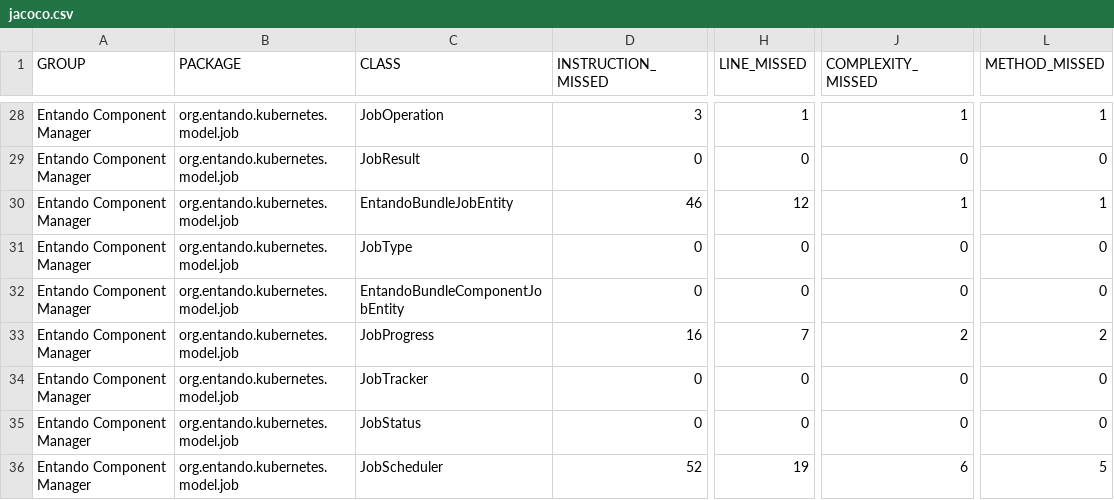
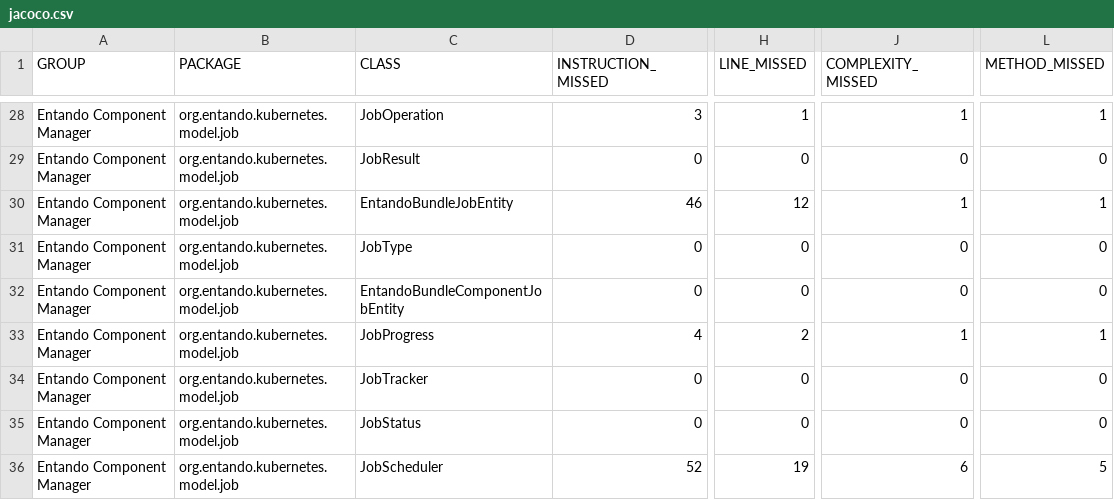
Before and after one commit to entando-k8s-infrastructure/devops-results, a CSV file: entando-component-manager/PR-57/jacoco/jacoco.csv, drawn as a sheet; only a part is shown, gaps mark what is left out; the diff names each change by its address in the sheet, - before the commit and + after, or states it on an @@ line.

Commit message:
Publishing files for path entando-component-manager/PR-57

```diff
--- a/entando-component-manager/PR-57/jacoco/jacoco.csv
+++ b/entando-component-manager/PR-57/jacoco/jacoco.csv
-D33 (INSTRUCTION_MISSED): 16
+D33 (INSTRUCTION_MISSED): 4
-H33 (LINE_MISSED): 7
+H33 (LINE_MISSED): 2
-J33 (COMPLEXITY_MISSED): 2
+J33 (COMPLEXITY_MISSED): 1
-L33 (METHOD_MISSED): 2
+L33 (METHOD_MISSED): 1
```
Also changed, not shown: 43 other files.
